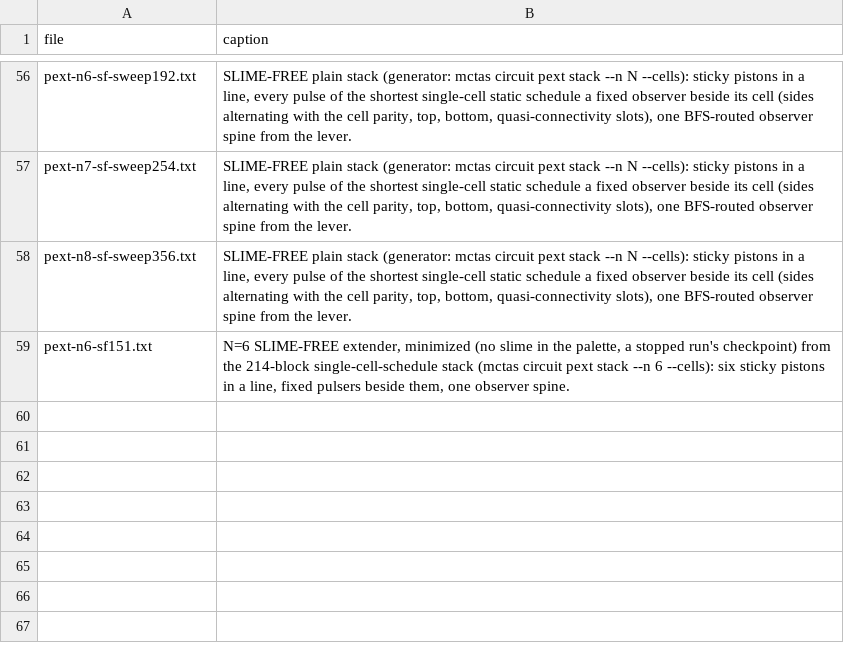
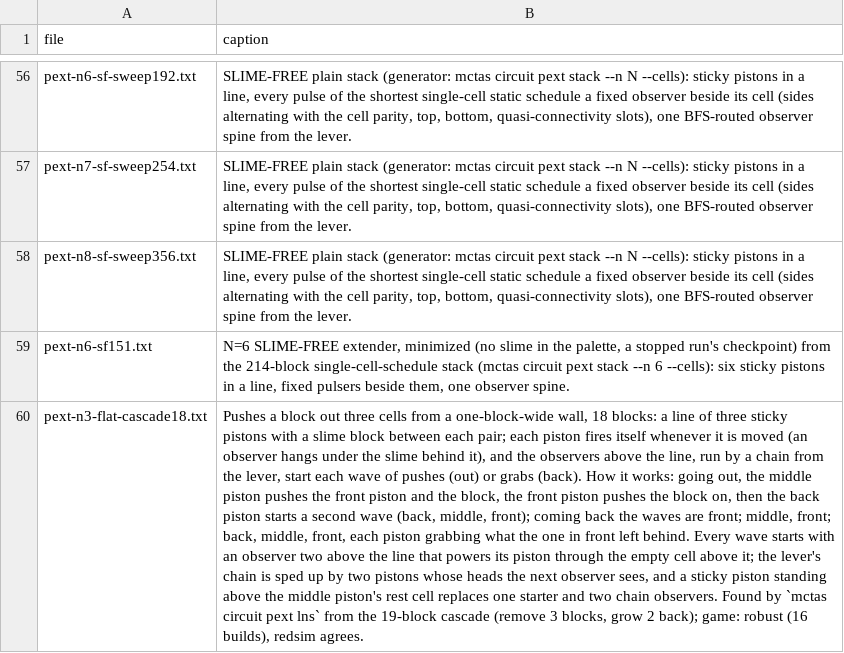
Before and after one commit to vjeux/minecraft-tas, a TSV file: designs/circuits/pext/archive/captions.tsv, drawn as a sheet; only a part is shown, gaps mark what is left out; the diff names each change by its address in the sheet, - before the commit and + after, or states it on an @@ line.

Commit message:
pext: archive the N=3 record pext-n3-flat-cascade18 (18 blocks, 1 wide, robust) with a plain caption; WR.md status

```diff
--- a/designs/circuits/pext/archive/captions.tsv
+++ b/designs/circuits/pext/archive/captions.tsv
+row 60: pext-n3-flat-cascade18.txt | Pushes a block out three cells from a one-block-wide wall, 18 blocks: a line of three sticky pistons with a slime block between each pair; each piston fires itself whenever it is moved (an observer hangs under the slime behind it), and the observers above the line, run by a chain from the lever, start each wave of pushes (out) or grabs (back). How it works: going out, the middle piston pushes the front piston and the block, the front piston pushes the block on, then the back piston starts a second wave (back, middle, front); coming back the waves are front; middle, front; back, middle, front, each piston grabbing what the one in front left behind. Every wave starts with an observer two above the line that powers its piston through the empty cell above it; the lever's chain is sped up by two pistons whose heads the next observer sees, and a sticky piston standing above the middle piston's rest cell replaces one starter and two chain observers. Found by `mctas circuit pext lns` from the 19-block cascade (remove 3 blocks, grow 2 back); game: robust (16 builds), redsim agrees.
```
Also changed, not shown: designs/circuits/pext/archive/verdicts.tsv, 3 other files.
